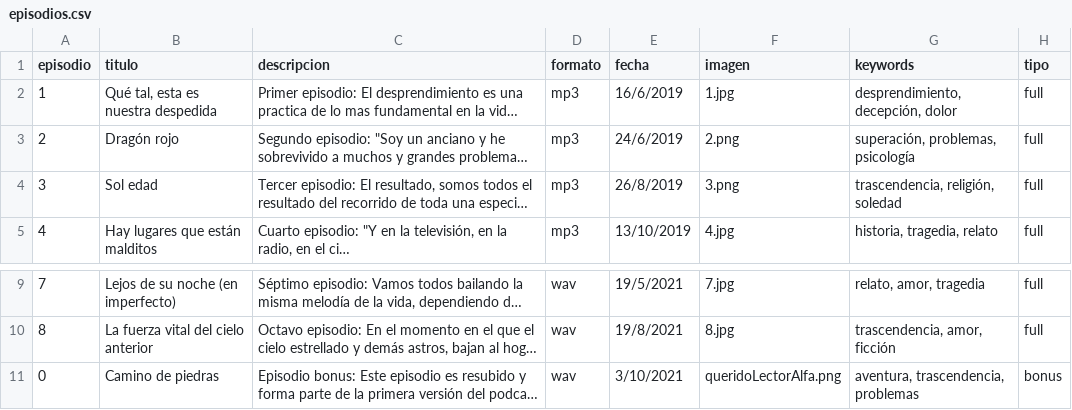
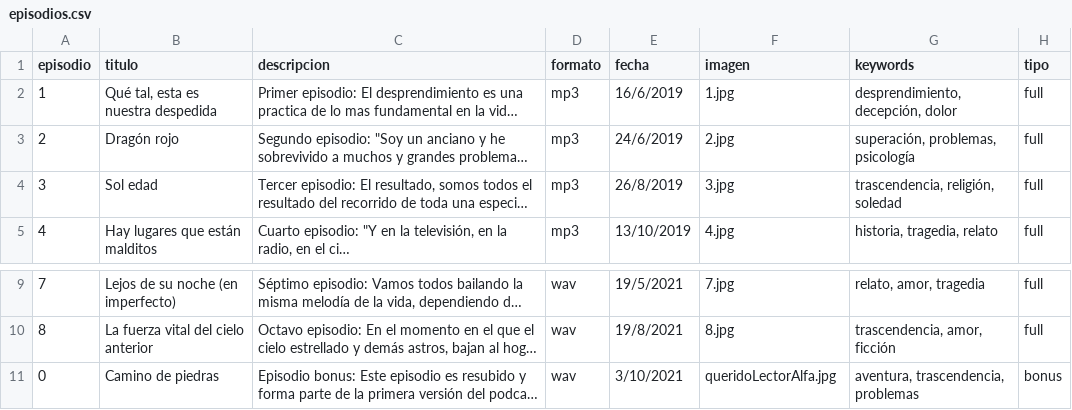
Before and after one commit to gamaerry/Podcast-HTML-CSV-JSON, a CSV file: episodios.csv, drawn as a sheet; only a part is shown, gaps mark what is left out; long unchanged cells end in …; the diff names each change by its address in the sheet, - before the commit and + after, or states it on an @@ line.

Commit message:
Acomodada la portada de cada episodio y agregado el nuevo logo

```diff
--- a/episodios.csv
+++ b/episodios.csv
-F3 (imagen): 2.png
+F3 (imagen): 2.jpg
-F4 (imagen): 3.png
+F4 (imagen): 3.jpg
-F11 (imagen): queridoLectorAlfa.png
+F11 (imagen): queridoLectorAlfa.jpg
```
Also changed, not shown: querido.csv, 12 other files.
